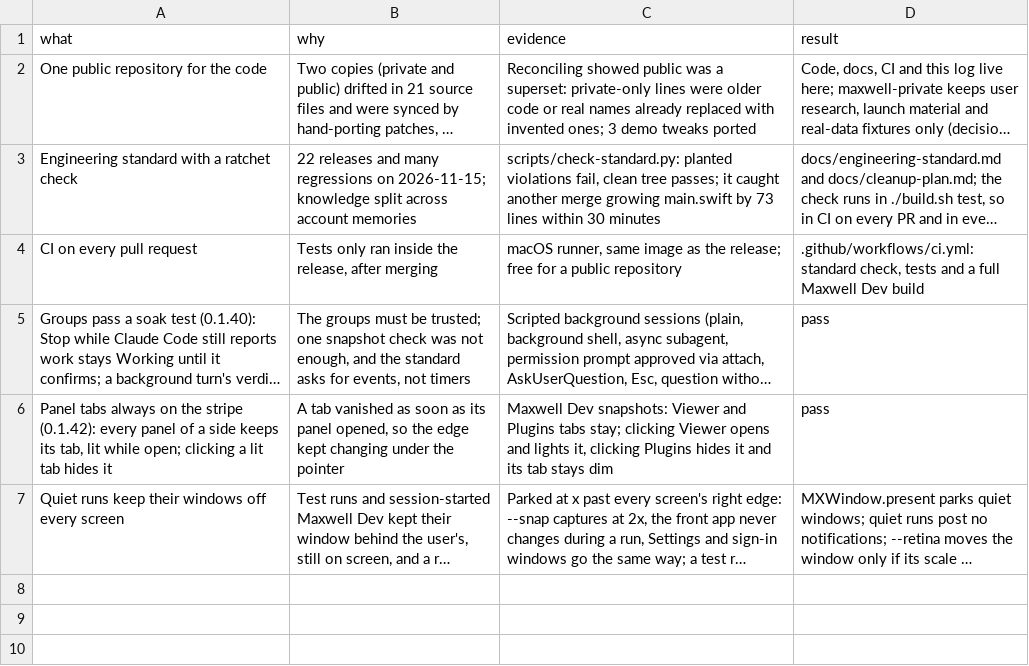
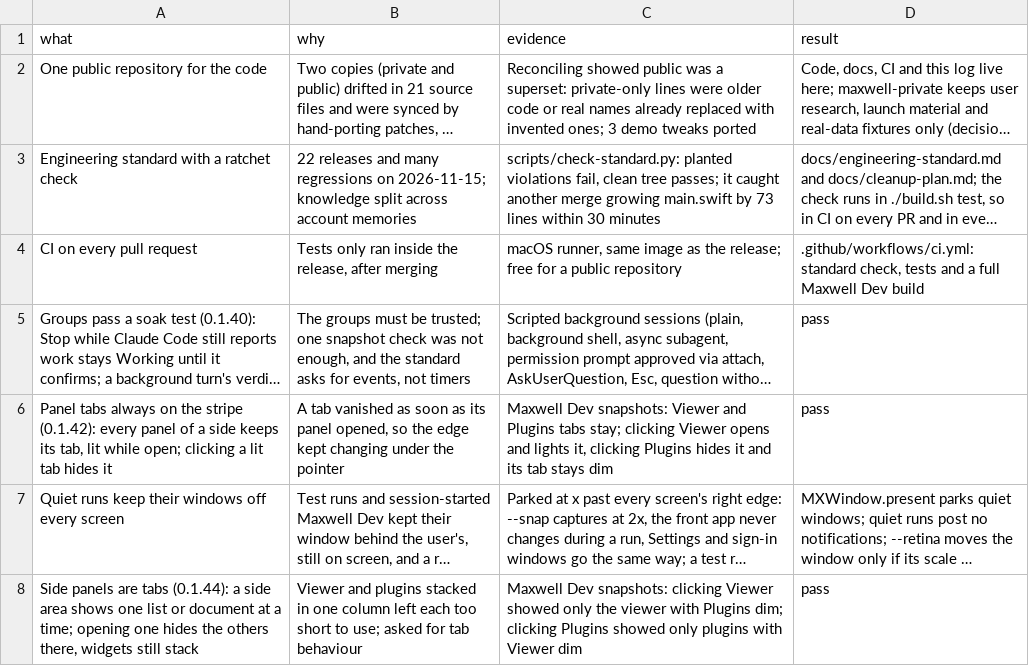
Before and after one commit to robinsadeghpour/maxwell, a TSV file: docs/decisions.tsv, drawn as a sheet; long unchanged cells end in …; the diff names each change by its address in the sheet, - before the commit and + after, or states it on an @@ line.

```diff
--- a/docs/decisions.tsv
+++ b/docs/decisions.tsv
+row 8: Side panels are tabs (0.1.44): a side area shows one list or document at a time; opening one hides the others there, widgets still stack | Viewer and plugins stacked in one column left each too short to use; asked for tab behaviour | Maxwell Dev snapshots: clicking Viewer showed only the viewer with Plugins dim; clicking Plugins showed only plugins with Viewer dim | pass
```
Also changed, not shown: 9 other files.
